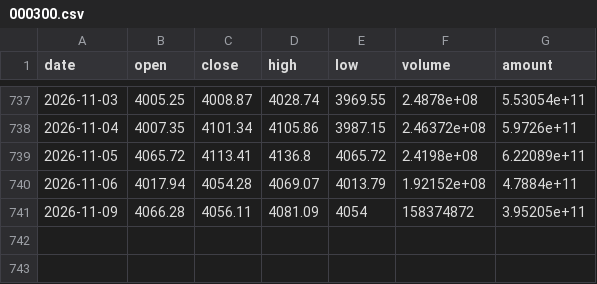
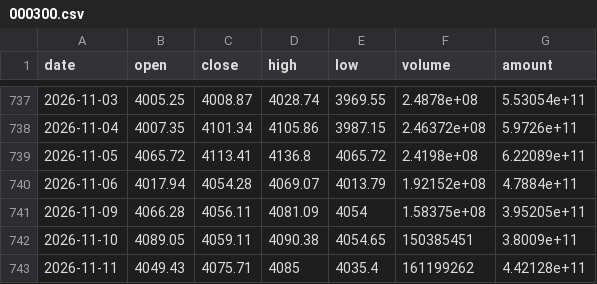
Before and after one commit to zhangxuegel/finance-agent, a CSV file: data/live/000300.csv, drawn as a sheet; only a part is shown, gaps mark what is left out.

```diff
--- a/data/live/000300.csv
+++ b/data/live/000300.csv
@@ -740,2 +740,4 @@ date,open,close,high,low,volume,amount
 2026-11-06,4017.94,4054.28,4069.07,4013.79,1.92152e+08,4.7884e+11
-2026-11-09,4066.28,4056.11,4081.09,4054,158374872,3.95205e+11
+2026-11-09,4066.28,4056.11,4081.09,4054,1.58375e+08,3.95205e+11
+2026-11-10,4089.05,4059.11,4090.38,4054.65,150385451,3.8009e+11
+2026-11-11,4049.43,4075.71,4085,4035.4,161199262,4.42128e+11
```
Also changed, not shown: data/159915.csv, data/510300.csv, 25 other files.
